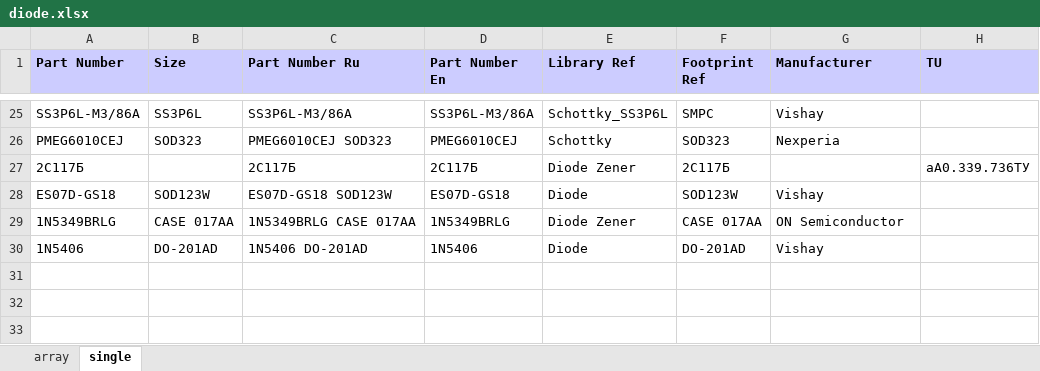
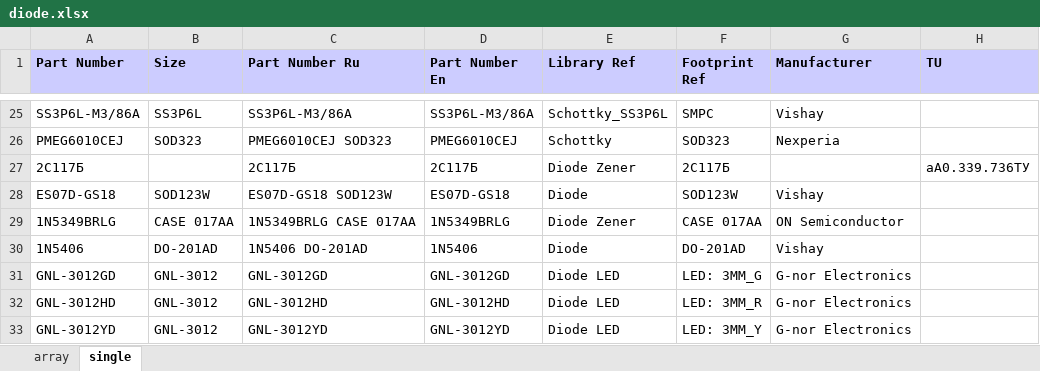
Before and after one commit to garou-g/elem_altium_db2, an Excel workbook: library/diode.xlsx, sheet single, drawn as a sheet; only a part is shown, gaps mark what is left out; values as stored, in another font and other column widths than the file's, no borders; the diff names each change by its address in the sheet, - before the commit and + after, or states it on an @@ line.

```diff
--- a/library/diode.xlsx (sheet single)
+++ b/library/diode.xlsx (sheet single)
+row 31: GNL-3012GD | GNL-3012 | GNL-3012GD | GNL-3012GD | Diode LED | LED: 3MM_G | G-nor Electronics
+row 32: GNL-3012HD | GNL-3012 | GNL-3012HD | GNL-3012HD | Diode LED | LED: 3MM_R | G-nor Electronics
+row 33: GNL-3012YD | GNL-3012 | GNL-3012YD | GNL-3012YD | Diode LED | LED: 3MM_Y | G-nor Electronics
```
Also changed, not shown: library/connectors.xlsx, library/discrete.xlsx, 4 other files.
